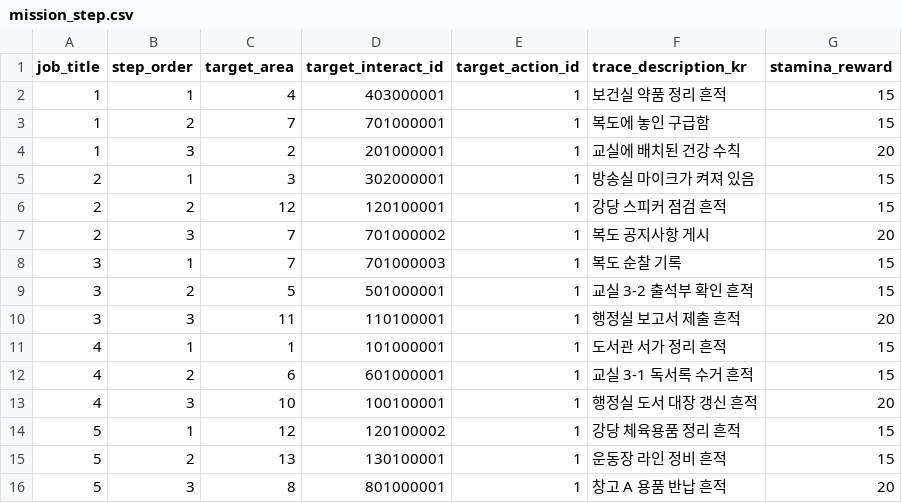
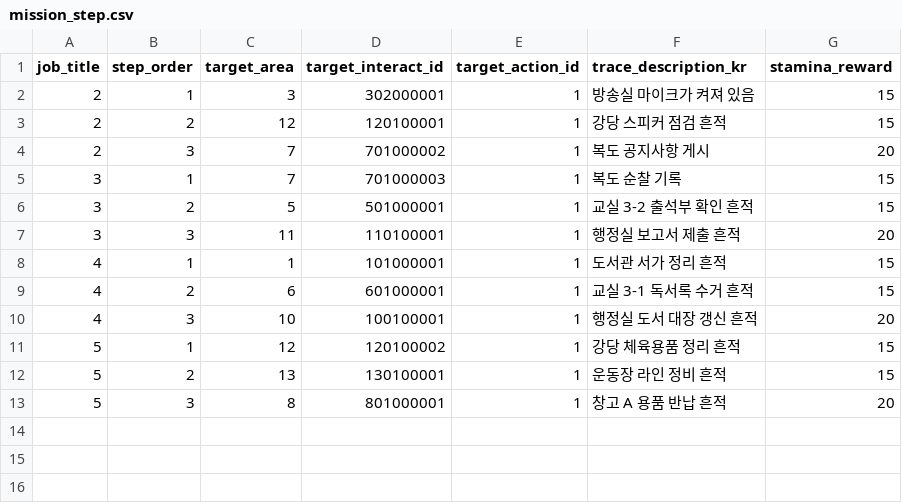
Before and after one commit to yjhan211/orbtail-server, a CSV file: network/Common/csv/mission_step.csv, drawn as a sheet.

```diff
--- a/network/Common/csv/mission_step.csv
+++ b/network/Common/csv/mission_step.csv
@@ -1,5 +1,2 @@
 job_title,step_order,target_area,target_interact_id,target_action_id,trace_description_kr,stamina_reward
-1,1,4,403000001,1,보건실 약품 정리 흔적,15
-1,2,7,701000001,1,복도에 놓인 구급함,15
-1,3,2,201000001,1,교실에 배치된 건강 수칙,20
 2,1,3,302000001,1,방송실 마이크가 켜져 있음,15
```
Also changed, not shown: 10 other files.
